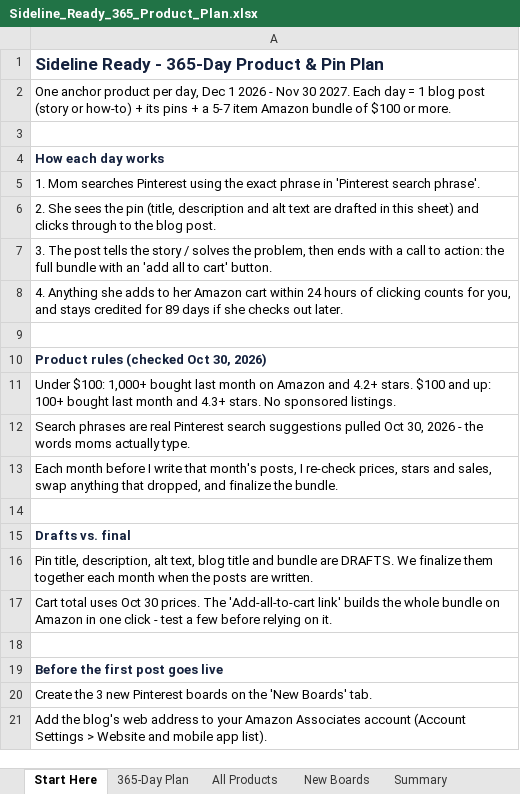
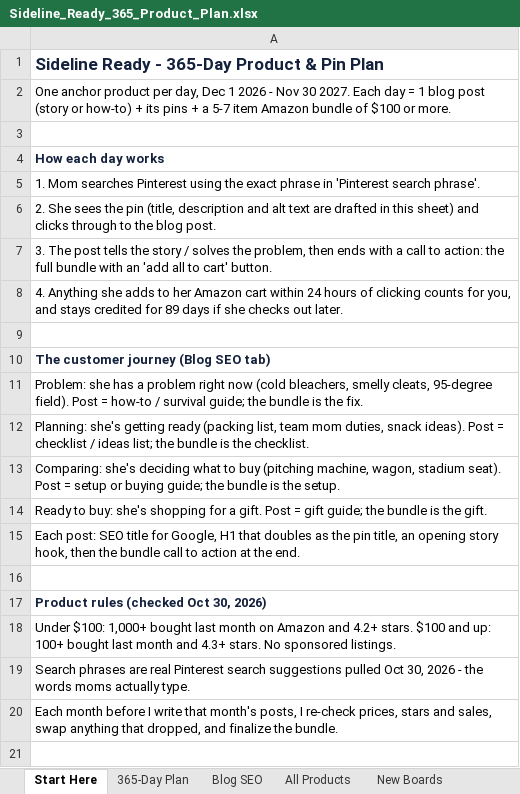
Before and after one commit to QuenWade44/screen-free-toys-for-kids, an Excel workbook: system/products/Sideline_Ready_365_Product_Plan.xlsx, sheet Start Here, drawn as a sheet; only a part is shown; the shorter side is filled out with more unchanged rows; values as stored, in another font and other column widths than the file's, no borders; the diff names each change by its address in the sheet, - before the commit and + after, or states it on an @@ line.

```diff
--- a/system/products/Sideline_Ready_365_Product_Plan.xlsx (sheet Start Here)
+++ b/system/products/Sideline_Ready_365_Product_Plan.xlsx (sheet Start Here)
+sheet tab: Blog SEO
+row 10: The customer journey (Blog SEO tab)
+row 11: Problem: she has a problem right now (cold bleachers, smelly cleats, 95-degree field). Post = how-to / survival guide; the bundle is the fix.
+row 12: Planning: she's getting ready (packing list, team mom duties, snack ideas). Post = checklist / ideas list; the bundle is the checklist.
+row 13: Comparing: she's deciding what to buy (pitching machine, wagon, stadium seat). Post = setup or buying guide; the bundle is the setup.
+row 14: Ready to buy: she's shopping for a gift. Post = gift guide; the bundle is the gift.
+row 15: Each post: SEO title for Google, H1 that doubles as the pin title, an opening story hook, then the bundle call to action at the end.
+row 16: (empty)
```
Also changed, not shown: sheet 365-Day Plan, 3 other files.
